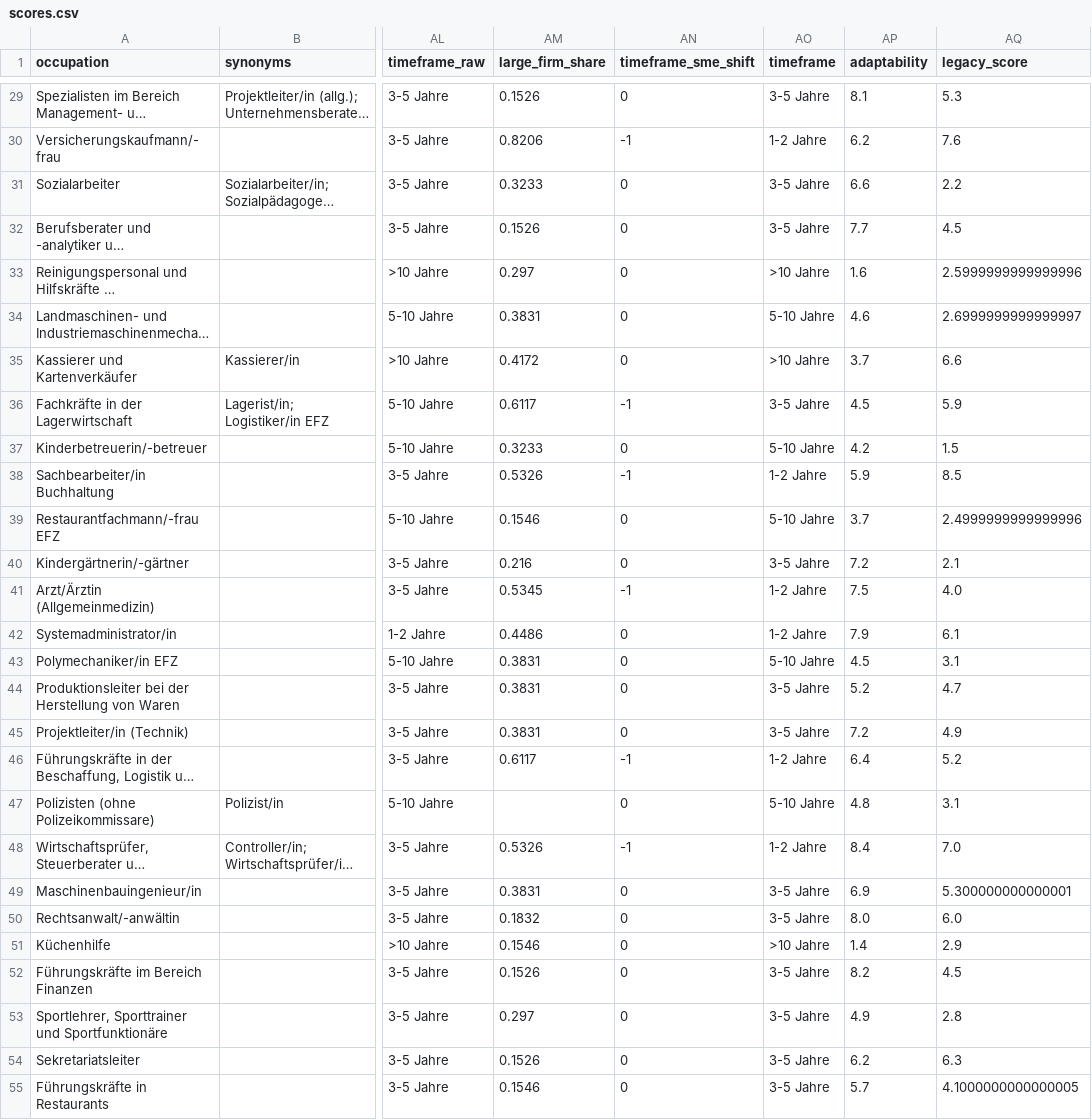
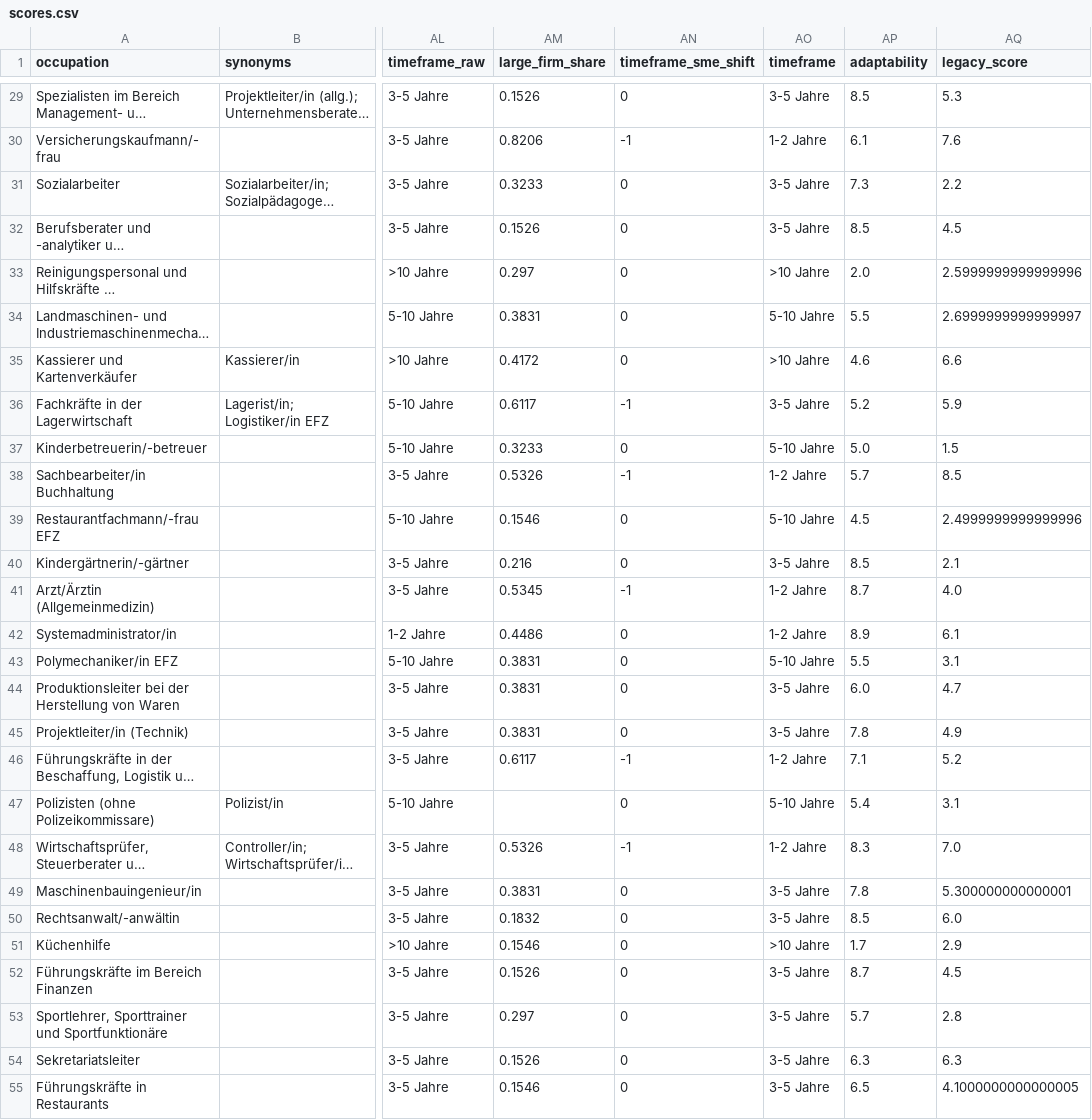
Before and after one commit to minigraphx/ki-jobexposition-schweiz, a CSV file: data/processed/scores.csv, drawn as a sheet; only a part is shown, gaps mark what is left out; long unchanged cells end in …; the diff covers the shown part only; the diff names each change by its address in the sheet, - before the commit and + after, or states it on an @@ line.

```diff
--- a/data/processed/scores.csv
+++ b/data/processed/scores.csv
-AP29 (adaptability): 8.1
+AP29 (adaptability): 8.5
-AP30 (adaptability): 6.2
+AP30 (adaptability): 6.1
-AP31 (adaptability): 6.6
+AP31 (adaptability): 7.3
-AP32 (adaptability): 7.7
+AP32 (adaptability): 8.5
-AP33 (adaptability): 1.6
+AP33 (adaptability): 2.0
-AP34 (adaptability): 4.6
+AP34 (adaptability): 5.5
-AP35 (adaptability): 3.7
+AP35 (adaptability): 4.6
-AP36 (adaptability): 4.5
+AP36 (adaptability): 5.2
-AP37 (adaptability): 4.2
+AP37 (adaptability): 5.0
-AP38 (adaptability): 5.9
+AP38 (adaptability): 5.7
-AP39 (adaptability): 3.7
+AP39 (adaptability): 4.5
-AP40 (adaptability): 7.2
+AP40 (adaptability): 8.5
-AP41 (adaptability): 7.5
+AP41 (adaptability): 8.7
-AP42 (adaptability): 7.9
+AP42 (adaptability): 8.9
-AP43 (adaptability): 4.5
+AP43 (adaptability): 5.5
-AP44 (adaptability): 5.2
+AP44 (adaptability): 6.0
-AP45 (adaptability): 7.2
+AP45 (adaptability): 7.8
-AP46 (adaptability): 6.4
+AP46 (adaptability): 7.1
-AP47 (adaptability): 4.8
+AP47 (adaptability): 5.4
-AP48 (adaptability): 8.4
+AP48 (adaptability): 8.3
-AP49 (adaptability): 6.9
+AP49 (adaptability): 7.8
-AP50 (adaptability): 8.0
+AP50 (adaptability): 8.5
-AP51 (adaptability): 1.4
+AP51 (adaptability): 1.7
-AP52 (adaptability): 8.2
+AP52 (adaptability): 8.7
-AP53 (adaptability): 4.9
+AP53 (adaptability): 5.7
-AP54 (adaptability): 6.2
+AP54 (adaptability): 6.3
-AP55 (adaptability): 5.7
+AP55 (adaptability): 6.5
```
Also changed, not shown: 158 edited cells elsewhere in this file, 14 other files.
